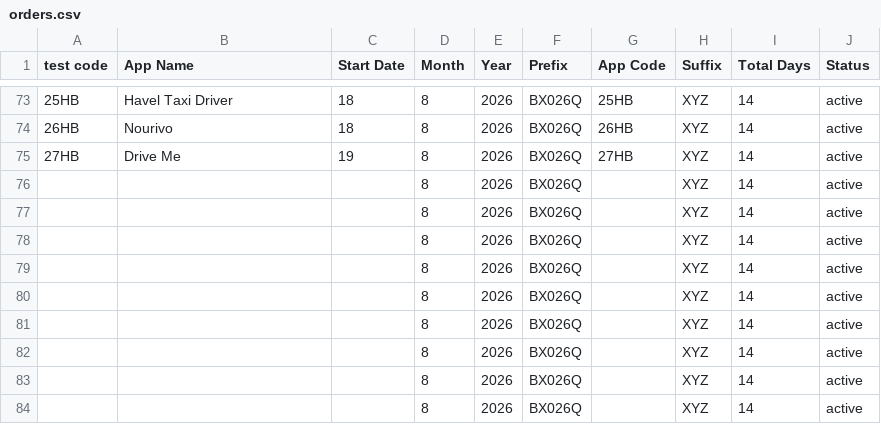
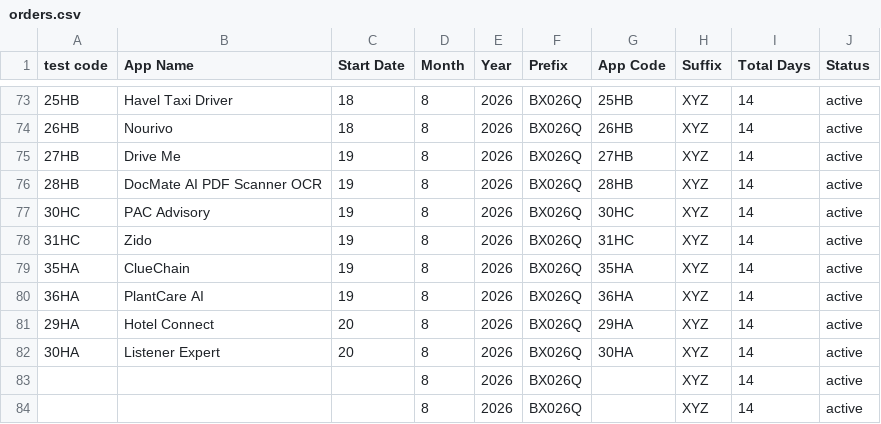
Before and after one commit to weapptesters-design/Client_Portal, a CSV file: orders.csv, drawn as a sheet; only a part is shown, gaps mark what is left out.

```diff
--- a/orders.csv
+++ b/orders.csv
@@ -75,9 +75,9 @@ test code,App Name,Start Date,Month ,Year,Prefix,App Code,Suffix ,Total Days,Sta
 27HB,Drive Me,19,8,2026,BX026Q,27HB,XYZ,14,active
-,,,8,2026,BX026Q,,XYZ,14,active
-,,,8,2026,BX026Q,,XYZ,14,active
-,,,8,2026,BX026Q,,XYZ,14,active
-,,,8,2026,BX026Q,,XYZ,14,active
-,,,8,2026,BX026Q,,XYZ,14,active
-,,,8,2026,BX026Q,,XYZ,14,active
-,,,8,2026,BX026Q,,XYZ,14,active
+28HB,DocMate AI PDF Scanner OCR,19,8,2026,BX026Q,28HB,XYZ,14,active
+30HC,PAC Advisory ,19,8,2026,BX026Q,30HC,XYZ,14,active
+31HC,Zido ,19,8,2026,BX026Q,31HC,XYZ,14,active
+35HA,ClueChain,19,8,2026,BX026Q,35HA,XYZ,14,active
+36HA,PlantCare AI,19,8,2026,BX026Q,36HA,XYZ,14,active
+29HA,Hotel Connect,20,8,2026,BX026Q,29HA,XYZ,14,active
+30HA,Listener Expert,20,8,2026,BX026Q,30HA,XYZ,14,active
 ,,,8,2026,BX026Q,,XYZ,14,active
```
Also changed, not shown: 3 other files.
